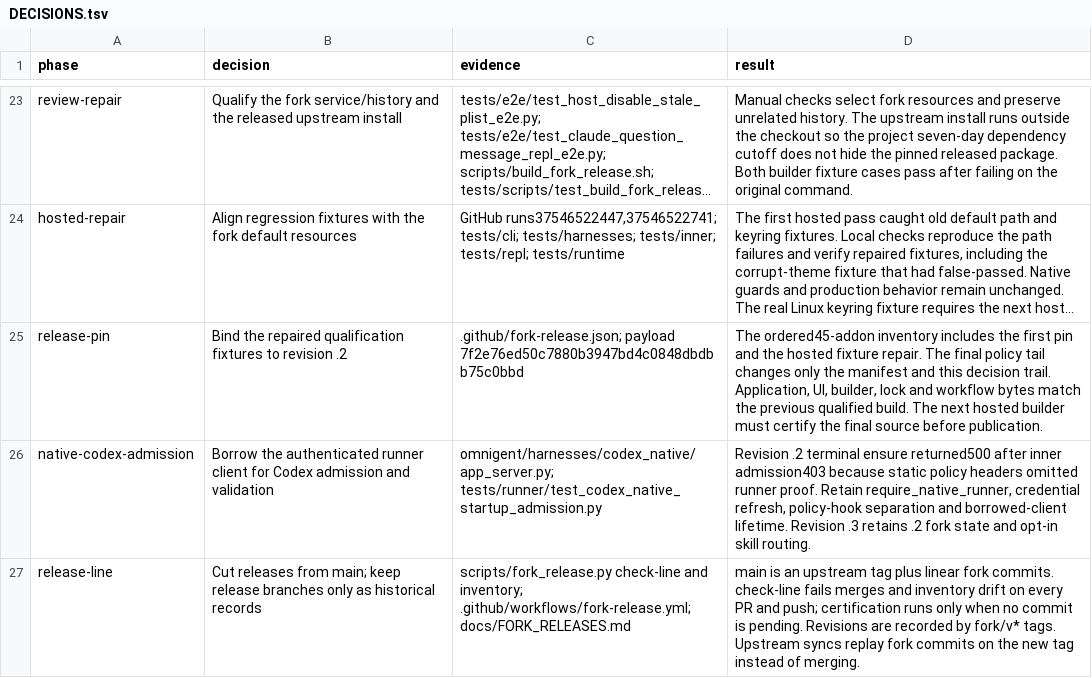
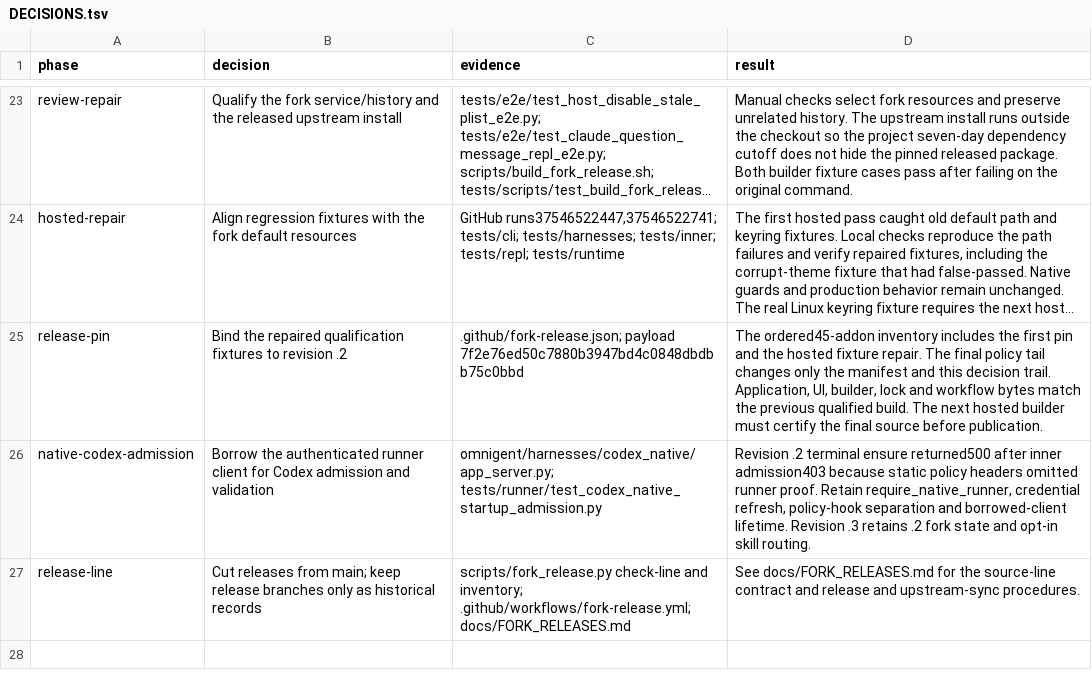
Before and after one commit to mdsmithaustin/omnigent, a TSV file: designs/fork-release/DECISIONS.tsv, drawn as a sheet; only a part is shown, gaps mark what is left out; long unchanged cells end in ….

Commit message:
no-mistakes(document): Clarify committed inventory versions and consolidate release guidance

```diff
--- a/designs/fork-release/DECISIONS.tsv
+++ b/designs/fork-release/DECISIONS.tsv
@@ -26,2 +26,2 @@ release-pin	Bind the repaired qualification fixtures to revision .2	.github/fork
 native-codex-admission	Borrow the authenticated runner client for Codex admission and validation	omnigent/harnesses/codex_native/app_server.py; tests/runner/test_codex_native_startup_admission.py	Revision .2 terminal ensure returned500 after inner admission403 because static policy headers omitted runner proof. Retain require_native_runner, credential refresh, policy-hook separation and borrowed-client lifetime. Revision .3 retains .2 fork state and opt-in skill routing.
-release-line	Cut releases from main; keep release branches only as historical records	scripts/fork_release.py check-line and inventory; .github/workflows/fork-release.yml; docs/FORK_RELEASES.md	main is an upstream tag plus linear fork commits. check-line fails merges and inventory drift on every PR and push; certification runs only when no commit is pending. Revisions are recorded by fork/v* tags. Upstream syncs replay fork commits on the new tag instead of merging.
+release-line	Cut releases from main; keep release branches only as historical records	scripts/fork_release.py check-line and inventory; .github/workflows/fork-release.yml; docs/FORK_RELEASES.md	See docs/FORK_RELEASES.md for the source-line contract and release and upstream-sync procedures.
```
Also changed, not shown: 1 other file.
